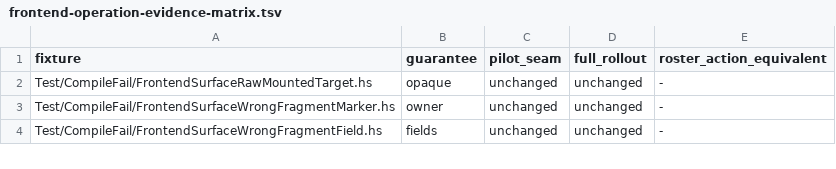
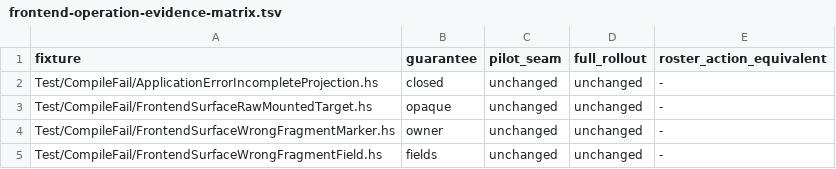
Before and after one commit to BeaudanBrown/ihp-roster, a TSV file: Config/nix/frontend-operation-evidence-matrix.tsv, drawn as a sheet; only a part is shown.

```diff
--- a/Config/nix/frontend-operation-evidence-matrix.tsv
+++ b/Config/nix/frontend-operation-evidence-matrix.tsv
@@ -1,2 +1,3 @@
 fixture	guarantee	pilot_seam	full_rollout	roster_action_equivalent
+Test/CompileFail/ApplicationErrorIncompleteProjection.hs	closed	unchanged	unchanged	-
 Test/CompileFail/FrontendSurfaceRawMountedTarget.hs	opaque	unchanged	unchanged	-
```
Also changed, not shown: Config/nix/frontend-contract-tool-module-inventory.tsv, Config/nix/production-module-inventory.tsv, 26 other files.
